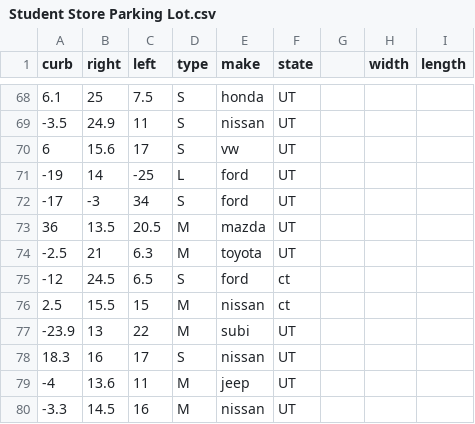
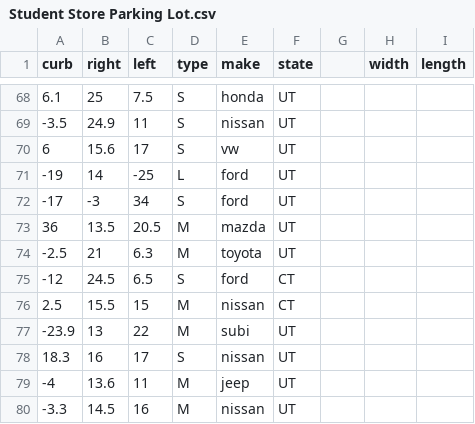
Before and after one commit to gabebautista11/final-stats-project, a CSV file: resources/Student Store Parking Lot.csv, drawn as a sheet; only a part is shown, gaps mark what is left out.

```diff
--- a/resources/Student Store Parking Lot.csv
+++ b/resources/Student Store Parking Lot.csv
@@ -74,4 +74,4 @@ curb,right,left,type,make,state,,width,length
 -2.5,21,6.3,M,toyota,UT,,,
--12,24.5,6.5,S,ford,ct,,,
-2.5,15.5,15,M,nissan,ct,,,
+-12,24.5,6.5,S,ford,CT,,,
+2.5,15.5,15,M,nissan,CT,,,
 -23.9,13,22,M,subi,UT,,,
```
Also changed, not shown: resources/MEB Parking Lot.csv, resources/Union Parking Lot.csv, 2 other files.
